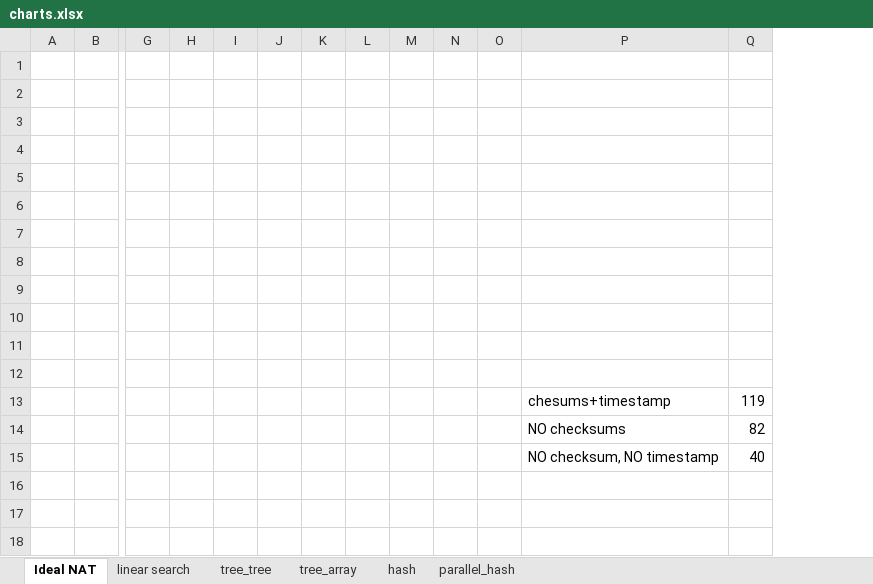
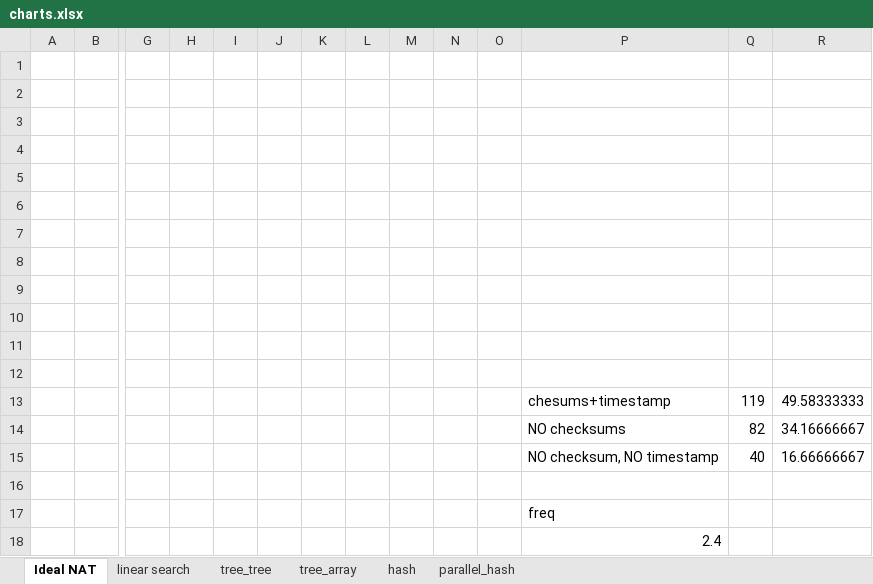
Before and after one commit to denis-plotnikov/nat_results, an Excel workbook: charts.xlsx, sheet Ideal NAT, drawn as a sheet; only a part is shown, gaps mark what is left out; values as stored, in another font and other column widths than the file's, no borders; charts and pictures not drawn; rows hold the shown columns only; the diff names each change by its address in the sheet, - before the commit and + after, or states it on an @@ line.

```diff
--- a/charts.xlsx (sheet Ideal NAT)
+++ b/charts.xlsx (sheet Ideal NAT)
+column R, rows 13-15: 49.58333333 | 34.16666667 | 16.66666667
+row 16: (empty)
+row 17:  |  |  |  |  |  |  |  |  |  |  | freq
+row 18:  |  |  |  |  |  |  |  |  |  |  | 2.4
```
Also changed, not shown: sheet linear search, sheet tree_array, sheet tree_tree, charts or pictures, 1 other file.
